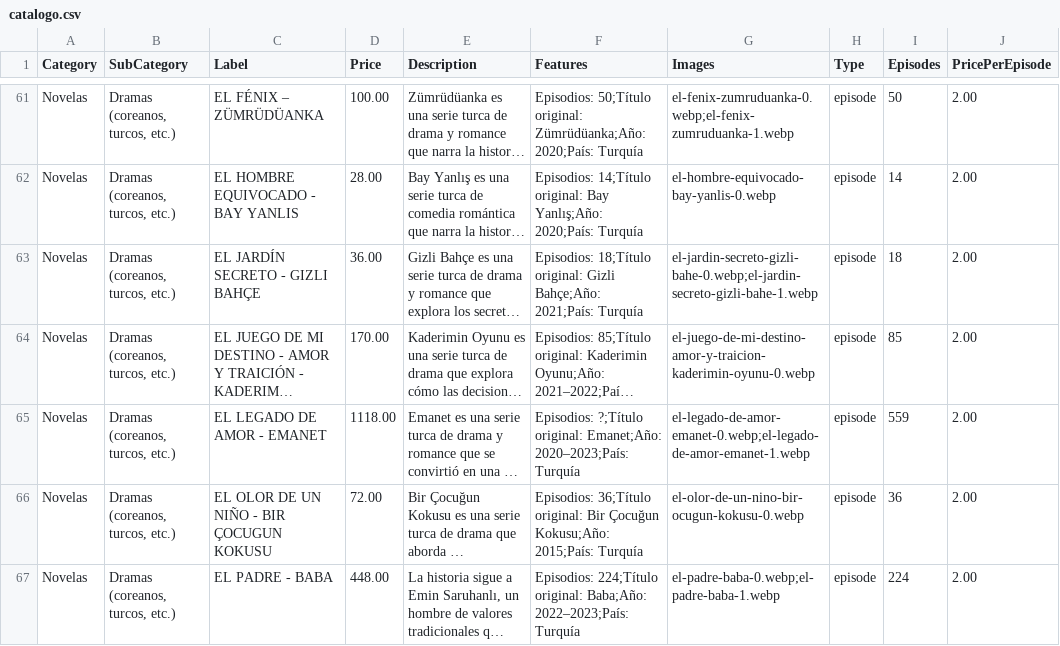
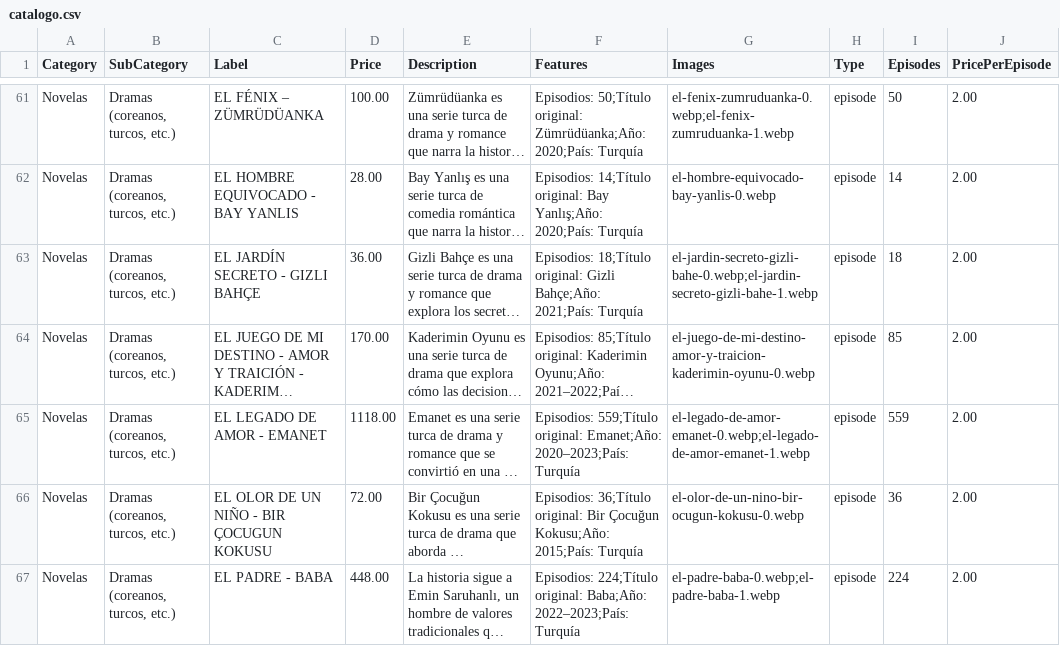
Before and after one commit to suarezangulo/MERCADO, a CSV file: data/catalogo.csv, drawn as a sheet; only a part is shown, gaps mark what is left out; long unchanged cells end in …; the diff names each change by its address in the sheet, - before the commit and + after, or states it on an @@ line.

Commit message:
Actualizar catálogo desde panel de administración

```diff
--- a/data/catalogo.csv
+++ b/data/catalogo.csv
-F65 (Features): Episodios: ?;Título original: Emanet;Año:…
+F65 (Features): Episodios: 559;Título original: Emanet;Año:…
```
